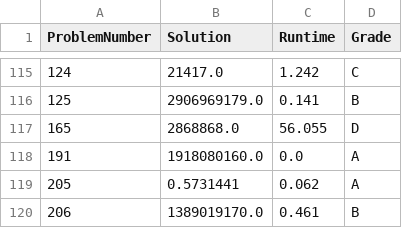
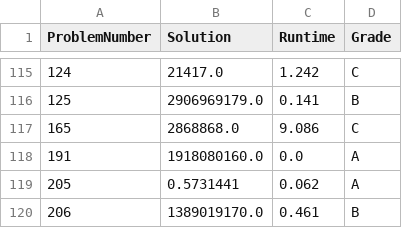
Before and after one commit to YoavCarmel/project_euler, a CSV file: solution_file.csv, drawn as a sheet; only a part is shown, gaps mark what is left out.

```diff
--- a/solution_file.csv
+++ b/solution_file.csv
@@ -116,3 +116,3 @@ ProblemNumber,Solution,Runtime,Grade
 125,2906969179.0,0.141,B
-165,2868868.0,56.055,D
+165,2868868.0,9.086,C
 191,1918080160.0,0.0,A
```
Also changed, not shown: 2 other files.
